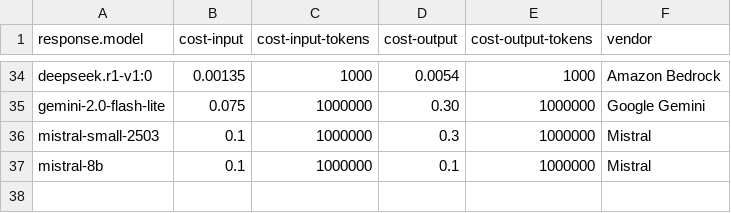
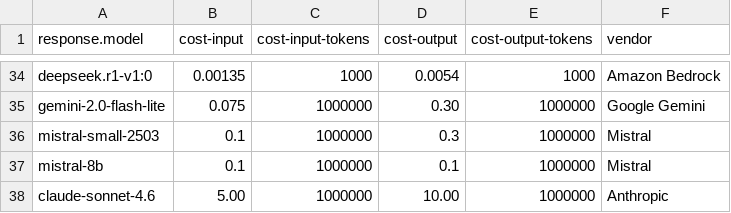
Before and after one commit to harrykimpel/python-flask-ai-monitoring, a CSV file: model-cost-lookup-table.csv, drawn as a sheet; only a part is shown, gaps mark what is left out; the diff names each change by its address in the sheet, - before the commit and + after, or states it on an @@ line.

Commit message:
Update model-cost-lookup-table.csv

```diff
--- a/model-cost-lookup-table.csv
+++ b/model-cost-lookup-table.csv
+row 38: claude-sonnet-4.6 | 5.00 | 1000000 | 10.00 | 1000000 | Anthropic
```
